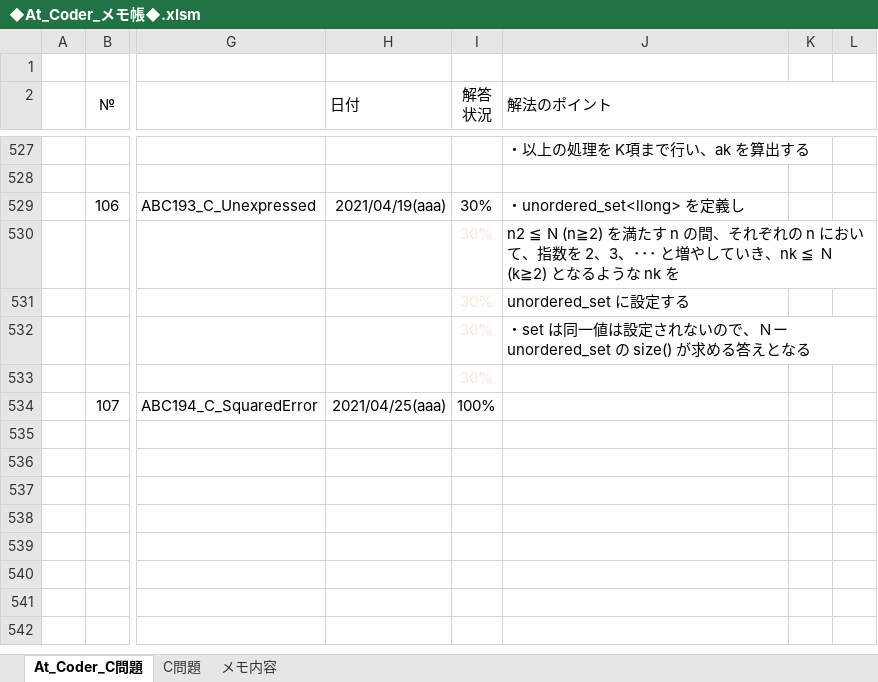
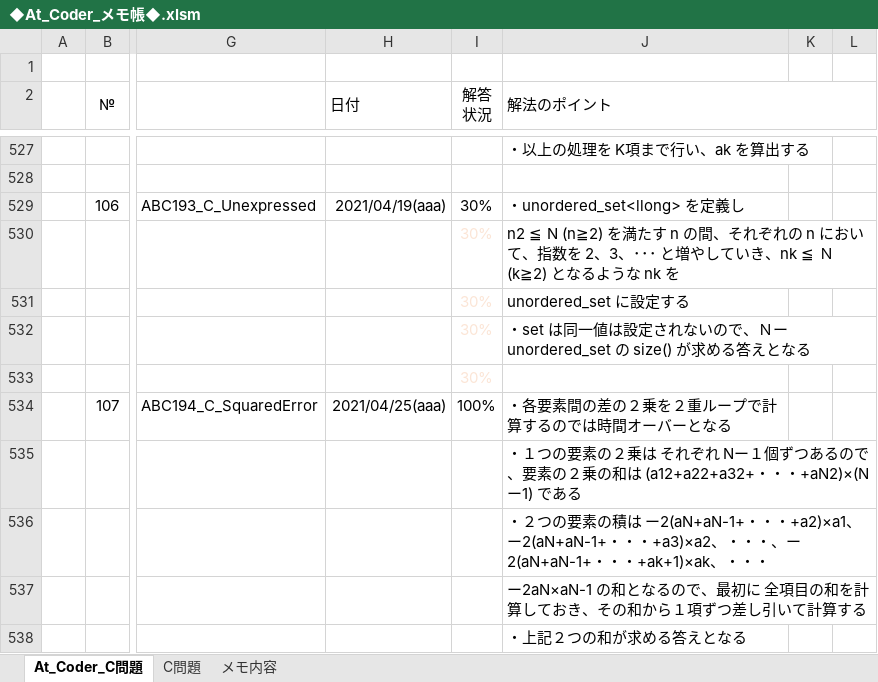
Before and after one commit to roshihie/At_Coder, an Excel workbook: ◆At_Coder_メモ帳◆.xlsm, sheet At_Coder_C問題, drawn as a sheet; only a part is shown, gaps mark what is left out; values as stored, in another font and other column widths than the file's, no borders; charts and pictures and conditional formats not drawn; rows hold the shown columns only; the diff names each change by its address in the sheet, - before the commit and + after, or states it on an @@ line.

```diff
--- a/◆At_Coder_メモ帳◆.xlsm (sheet At_Coder_C問題)
+++ b/◆At_Coder_メモ帳◆.xlsm (sheet At_Coder_C問題)
-J534 (解法のポイント): (empty)
+J534 (解法のポイント): ・各要素間の差の２乗を２重ループで計算するのでは時間オーバーとなる
+row 535:  |  |  |  |  | ・１つの要素の２乗は それぞれ Nー１個ずつあるので、要素の２乗の和は (a12+a22+a32+・・・+aN2)×(Nー1) である
+row 536:  |  |  |  |  | ・２つの要素の積は ー2(aN+aN-1+・・・+a2)×a1、ー2(aN+aN-1+・・・+a3)×a2、・・・、ー2(aN+aN-1+・・・+ak+1)×ak、・・・
+row 537:  |  |  |  |  | ー2aN×aN-1 の和となるので、最初に 全項目の和を計算しておき、その和から１項ずつ差し引いて計算する
+row 538:  |  |  |  |  | ・上記２つの和が求める答えとなる
```
Also changed, not shown: 1 other file.
